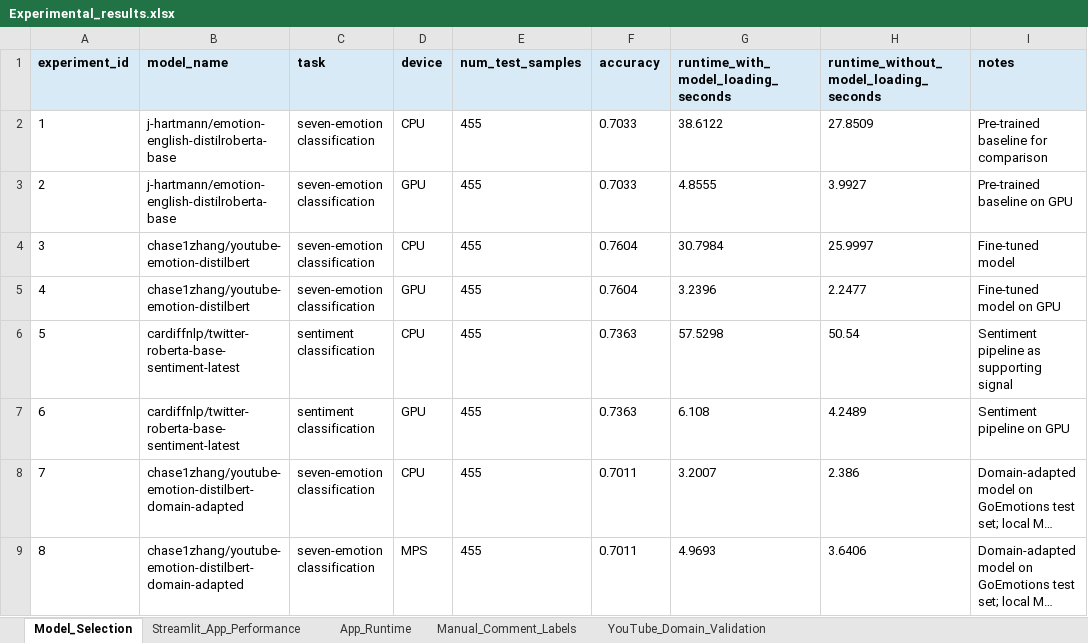
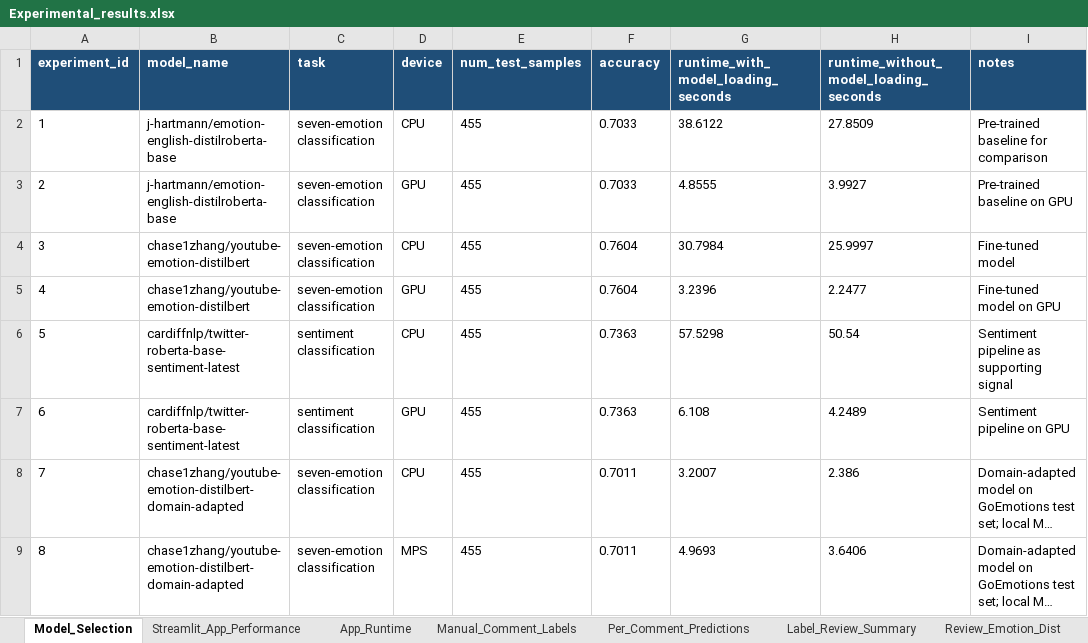
Before and after one commit to chasezhang1999/youtube-emotion-analyzer, an Excel workbook: experiments/Experimental_results.xlsx, sheet Model_Selection, drawn as a sheet; long unchanged cells end in …; values as stored, in another font and other column widths than the file's, no borders; the diff names each change by its address in the sheet, - before the commit and + after, or states it on an @@ line.

Commit message:
Refresh manual benchmark model comparison

```diff
--- a/experiments/Experimental_results.xlsx (sheet Model_Selection)
+++ b/experiments/Experimental_results.xlsx (sheet Model_Selection)
+sheet tab: Per_Comment_Predictions
+sheet tab: Label_Review_Summary
+sheet tab: Review_Emotion_Dist
@@ A1:I1 fill: #D9EAF7 → #1F4E78, text colour: black → #FFFFFF @@
```
Also changed, not shown: sheet Streamlit_App_Performance, sheet Manual_Comment_Labels, sheet App_Runtime, sheet YouTube_Domain_Validation, other sheet tabs, 16 other files.
